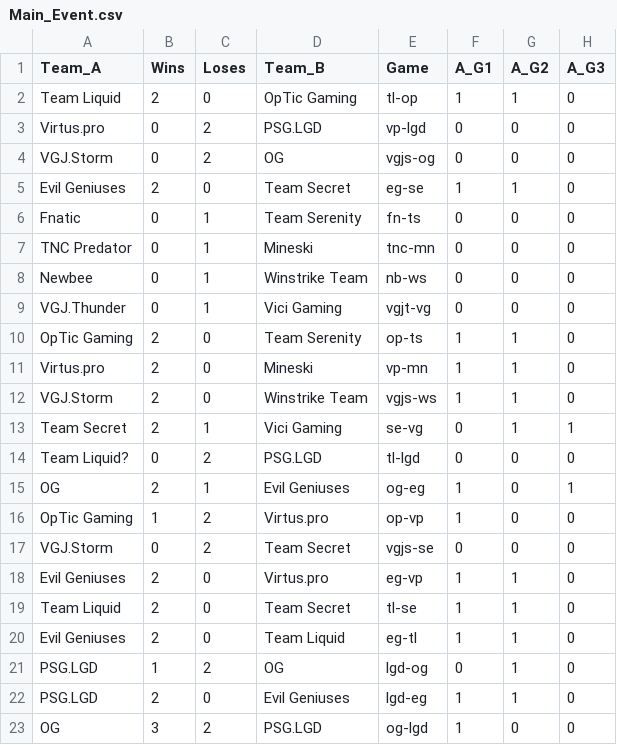
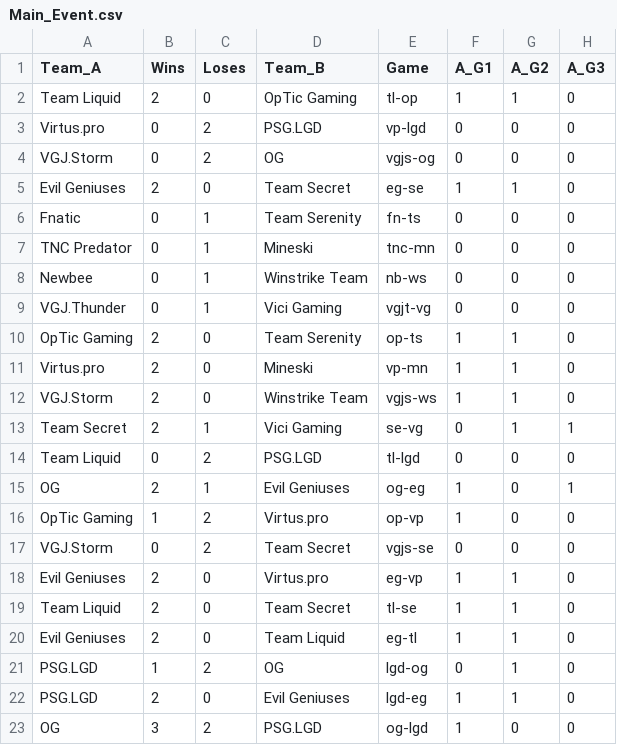
Before and after one commit to LLTeamVis/vis_6630, a CSV file: data/Main_Event.csv, drawn as a sheet; only a part is shown; the diff names each change by its address in the sheet, - before the commit and + after, or states it on an @@ line.

Commit message:
update event

```diff
--- a/data/Main_Event.csv
+++ b/data/Main_Event.csv
-A14 (Team_A): Team Liquid?
+A14 (Team_A): Team Liquid
```
Also changed, not shown: 1 other file.
